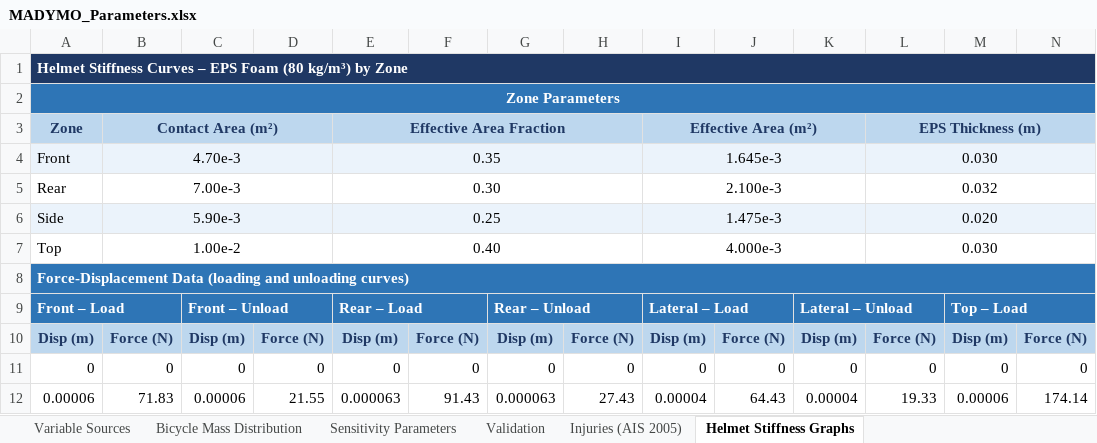
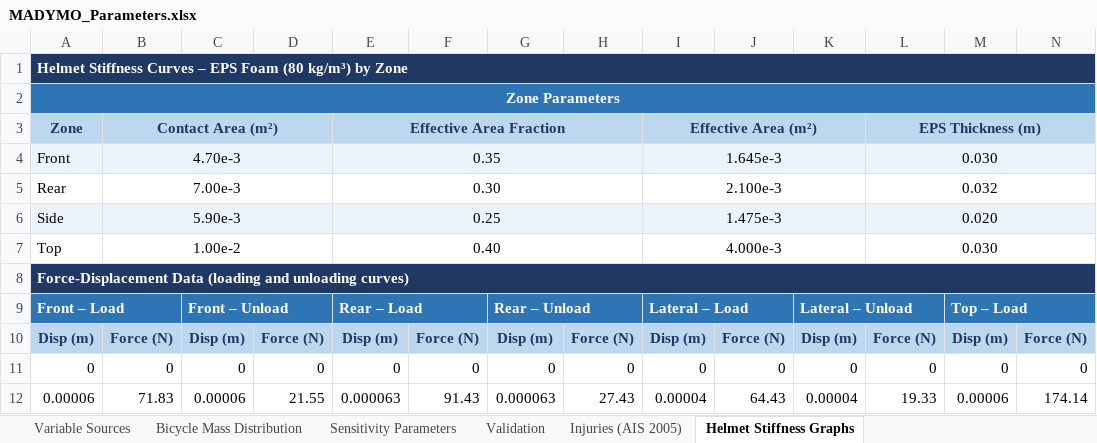
Before and after one commit to andriaioannides2012-hub/madymo-child-cyclist-helmet-assessment, an Excel workbook: MADYMO_Parameters/MADYMO_Parameters.xlsx, sheet Helmet Stiffness Graphs, drawn as a sheet; only a part is shown; values as stored, in another font and other column widths than the file's, no borders; the diff covers the shown part only; the diff names each change by its address in the sheet, - before the commit and + after, or states it on an @@ line.

```diff
--- a/MADYMO_Parameters/MADYMO_Parameters.xlsx (sheet Helmet Stiffness Graphs)
+++ b/MADYMO_Parameters/MADYMO_Parameters.xlsx (sheet Helmet Stiffness Graphs)
-A8:N8 fill: #2E75B6
+A8:N8 fill: #1F3864
```
Also changed, not shown: cell formats elsewhere in this sheet, sheet Bicycle Mass Distribution, sheet Validation, sheet Sensitivity Parameters, sheet Injuries (AIS 2005), sheet Variable Sources.
